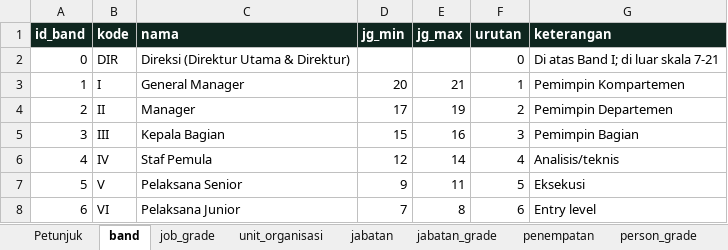
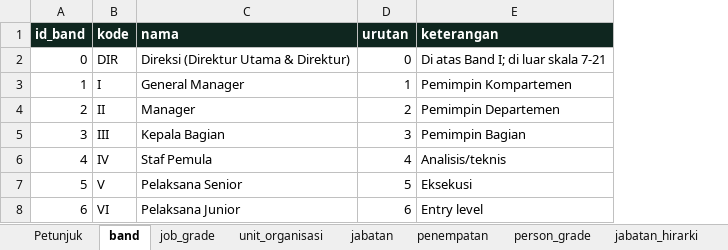
Before and after one commit to Adewangga018/sso-starter, an Excel workbook: docs/Contoh-JobGrade-PG-final.xlsx, sheet band, drawn as a sheet; values as stored, in another font and other column widths than the file's, no borders; the diff names each change by its address in the sheet, - before the commit and + after, or states it on an @@ line.

```diff
--- a/docs/Contoh-JobGrade-PG-final.xlsx (sheet band)
+++ b/docs/Contoh-JobGrade-PG-final.xlsx (sheet band)
-sheet tab: jabatan_grade
-column D (jg_min), rows 3-8: 20 | 17 | 15 | 12 | 9 | 7
-column E (jg_max), rows 3-8: 21 | 19 | 16 | 14 | 11 | 8
```
Also changed, not shown: sheet Petunjuk, sheet jabatan, 2 other files.
